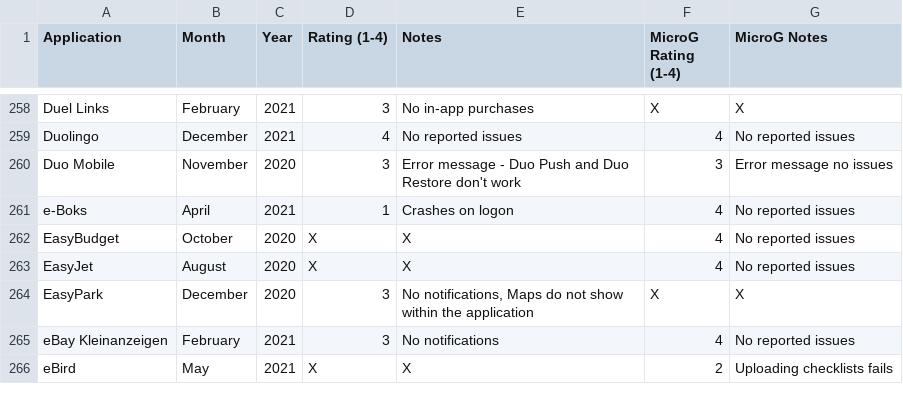
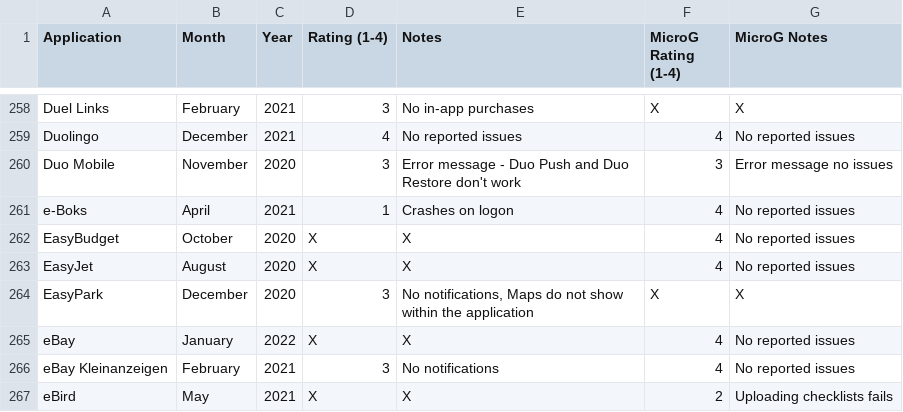
Before and after one commit to techlore/plexus, a CSV file: src/data/Plexus.csv, drawn as a sheet; only a part is shown, gaps mark what is left out.

Commit message:
add eBay

```diff
--- a/src/data/Plexus.csv
+++ b/src/data/Plexus.csv
@@ -264,2 +264,3 @@ EasyJet,August,2020,X,X,4,No reported issues
 EasyPark,December,2020,3,"No notifications, Maps do not show within the application",X,X
+eBay,January,2022,X,X,4,No reported issues
 eBay Kleinanzeigen,February,2021,3,No notifications,4,No reported issues
```
